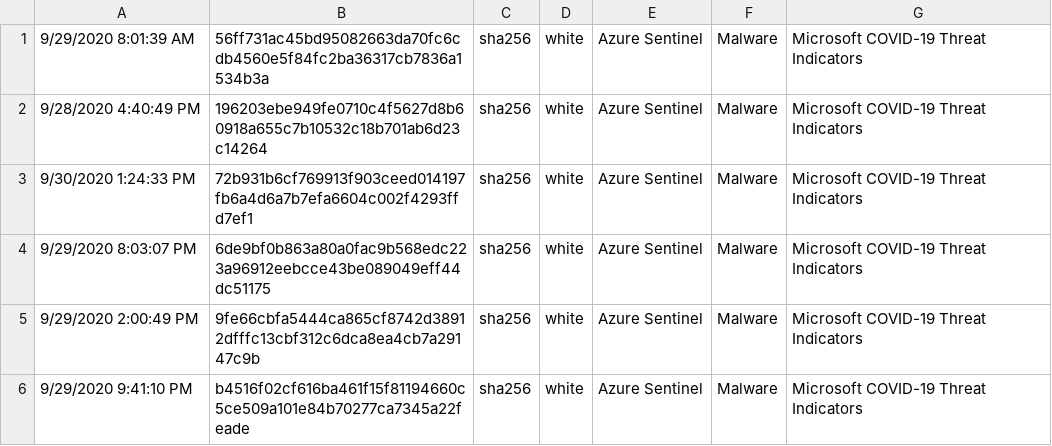
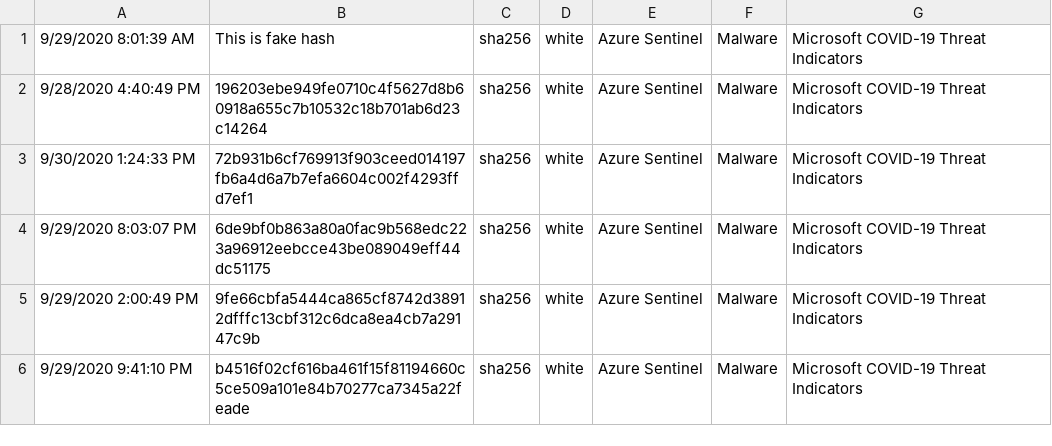
Before and after one commit to suhelajjaman/IOC, a CSV file: test.csv, drawn as a sheet; only a part is shown.

Commit message:
Update test.csv

```diff
--- a/test.csv
+++ b/test.csv
@@ -1,2 +1,2 @@
-9/29/2020 8:01:39 AM,56ff731ac45bd95082663da70fc6cdb4560e5f84fc2ba36317cb7836a1534b3a,sha256,white,Azure Sentinel,Malware,Microsoft COVID-19 Threat Indicators
+9/29/2020 8:01:39 AM,This is fake hash,sha256,white,Azure Sentinel,Malware,Microsoft COVID-19 Threat Indicators
 9/28/2020 4:40:49 PM,196203ebe949fe0710c4f5627d8b60918a655c7b10532c18b701ab6d23c14264,sha256,white,Azure Sentinel,Malware,Microsoft COVID-19 Threat Indicators
```
